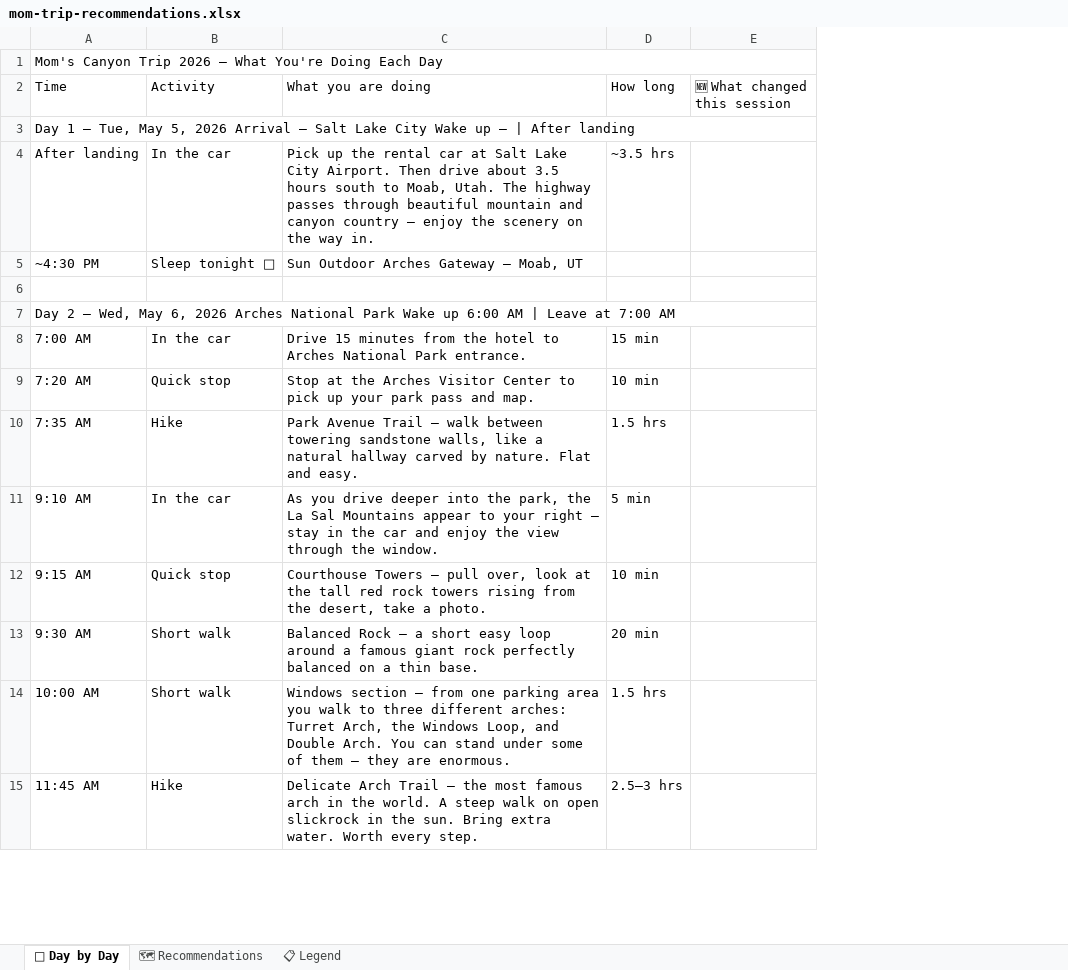
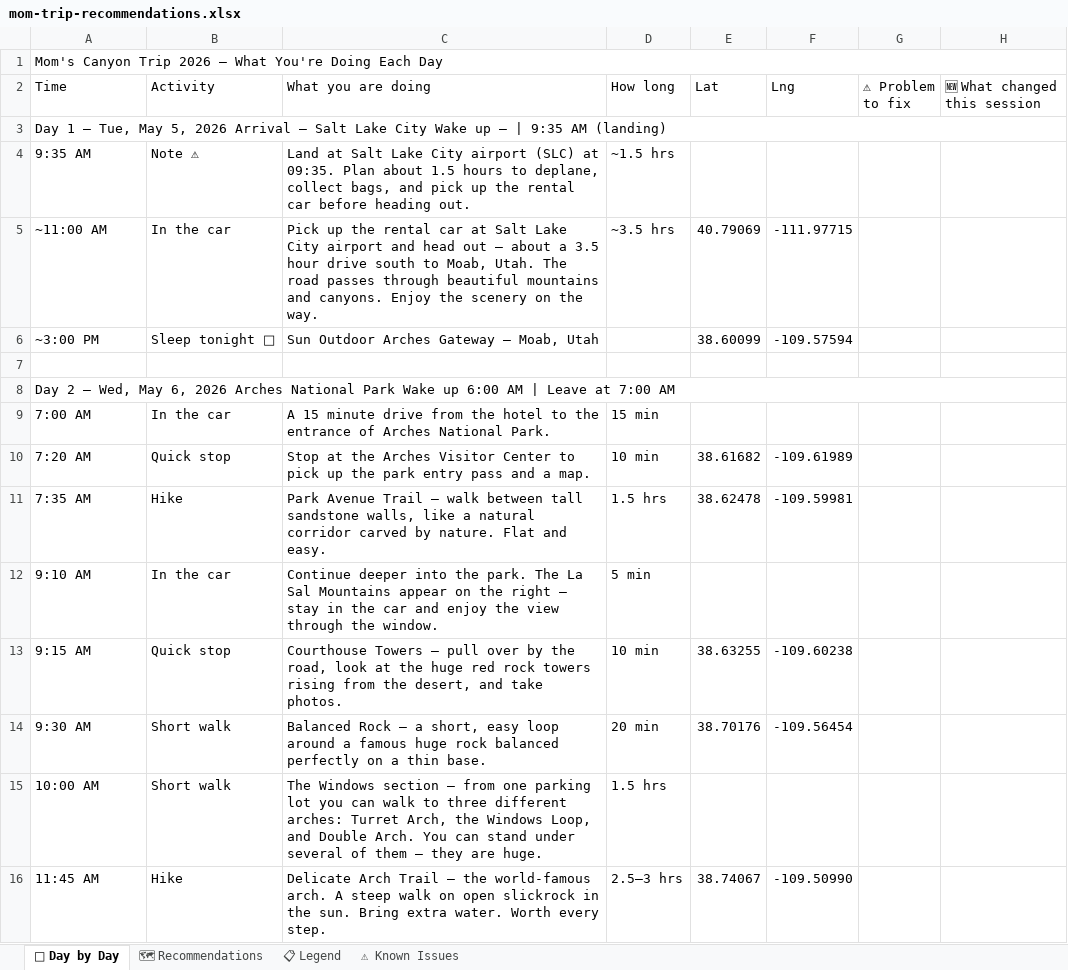
Before and after one commit to Drizzt1414/MomTrip, an Excel workbook: mom-trip-recommendations.xlsx, sheet 📅 Day by Day, drawn as a sheet; only a part is shown; values as stored, in another font and other column widths than the file's, no cell formats; addresses are those after the commit; the diff covers the shown part only; the diff names each change by its address in the sheet, - before the commit and + after, or states it on an @@ line.

```diff
--- a/mom-trip-recommendations.xlsx (sheet 📅 Day by Day)
+++ b/mom-trip-recommendations.xlsx (sheet 📅 Day by Day)
+sheet tab: ⚠ Known Issues
+column E (Lat), rows 5-16: 40.79069 | 38.60099 |  |  |  | 38.61682 | 38.62478 |  | 38.63255 | 38.70176 |  | 38.74067
+column F (Lng), rows 5-16: -111.97715 | -109.57594 |  |  |  | -109.61989 | -109.59981 |  | -109.60238 | -109.56454 |  | -109.50990
+column G (⚠ Problem to fix), empty
-A3 (Time): …— | After landing
+A3 (Time): …— | 9:35 AM (landing)
+row 4: 9:35 AM | Note ⚠ | Land at Salt Lake City airport (SLC) at 09:35. Plan about 1.5 hours to deplane, collect bags, and pick up the rental car before heading out. | ~1.5 hrs
-A5 (Time): After landing
+A5 (Time): ~11:00 AM
-C5 (What you are doing): …Lake City Airport. Then drive about 3.5 hours south to Moab, Utah. The highway passes through beautiful mountain and canyon country — enjoy the scenery on the way in.
+C5 (What you are doing): …Lake City airport and head out — about a 3.5 hour drive south to Moab, Utah. The road passes through beautiful mountains and canyons. Enjoy the scenery on the way.
-A6 (Time): ~4:30 PM
+A6 (Time): ~3:00 PM
-C6 (What you are doing): Sun Outdoor Arches Gateway — Moab, UT
+C6 (What you are doing): Sun Outdoor Arches Gateway — Moab, Utah
-C9 (What you are doing): Drive 15 minutes from the hotel to Arches National Park entrance.
+C9 (What you are doing): A 15 minute drive from the hotel to the entrance of Arches National Park.
-C10 (What you are doing): …pick up your park pass and map.
+C10 (What you are doing): …pick up the park entry pass and a map.
-C11 (What you are doing): …walk between towering sandstone walls, like a natural hallway carved by…
+C11 (What you are doing): …walk between tall sandstone walls, like a natural corridor carved by…
-C12 (What you are doing): As you drive deeper into the park, the La Sal Mountains appear to your right —…
+C12 (What you are doing): Continue deeper into the park. The La Sal Mountains appear on the right —…
-C13 (What you are doing): …— pull over, look at the tall red rock towers rising from the desert, take a photo.
+C13 (What you are doing): …— pull over by the road, look at the huge red rock towers rising from the desert, and take photos.
-C14 (What you are doing): …— a short easy loop around a famous giant rock perfectly balanced on a…
+C14 (What you are doing): …— a short, easy loop around a famous huge rock balanced perfectly on a…
-C15 (What you are doing): Windows section — from one parking area you walk to three different arches: Turret Arch, the Windows Loop, and Double Arch. You can stand under some of them — they are enormous.
+C15 (What you are doing): The Windows section — from one parking lot you can walk to three different arches: Turret Arch, the Windows Loop, and Double Arch. You can stand under several of them — they are huge.
-C16 (What you are doing): …— the most famous arch in the world. A steep…
+C16 (What you are doing): …— the world-famous arch. A steep…
```
Also changed, not shown: 104 added rows, 47 removed rows and 189 edited cells elsewhere in this sheet, sheet 🗺 Recommendations, cell formats, mom-trip-days-1-24.xlsx, 6 other files.
